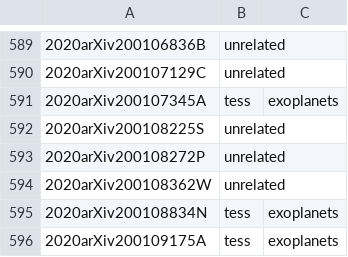
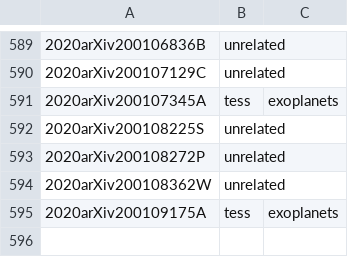
Before and after one commit to tessgi/tpub, a CSV file: data/tpub-export.csv, drawn as a sheet; only a part is shown, gaps mark what is left out; the diff names each change by its address in the sheet, - before the commit and + after, or states it on an @@ line.

```diff
--- a/data/tpub-export.csv
+++ b/data/tpub-export.csv
-row 595: 2020arXiv200108834N | tess | exoplanets
```
Also changed, not shown: 1 other file.
